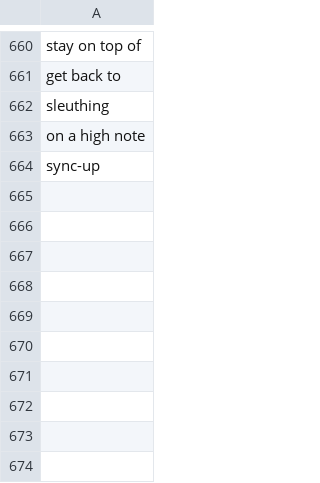
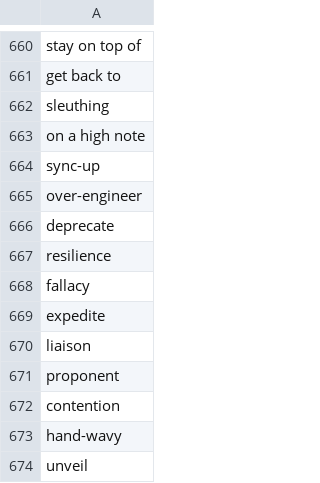
Before and after one commit to muhfaris/english-vocabulary, a CSV file: vocabularies.csv, drawn as a sheet; only a part is shown, gaps mark what is left out.

```diff
--- a/vocabularies.csv
+++ b/vocabularies.csv
@@ -664 +664,11 @@ on a high note
 sync-up
+over-engineer
+deprecate
+resilience
+fallacy
+expedite
+liaison
+proponent
+contention
+hand-wavy
+unveil
```
Also changed, not shown: 1 other file.
